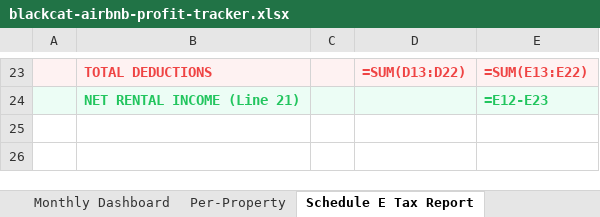
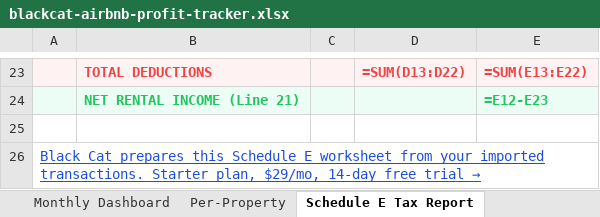
Before and after one commit to unhin2004/blackcat-landing, an Excel workbook: downloads/blackcat-airbnb-profit-tracker.xlsx, sheet Schedule E Tax Report, drawn as a sheet; only a part is shown, gaps mark what is left out; values as stored, in another font and other column widths than the file's, no borders; formulas without a stored value are shown as written; charts and pictures not drawn; the diff names each change by its address in the sheet, - before the commit and + after, or states it on an @@ line.

```diff
--- a/downloads/blackcat-airbnb-profit-tracker.xlsx (sheet Schedule E Tax Report)
+++ b/downloads/blackcat-airbnb-profit-tracker.xlsx (sheet Schedule E Tax Report)
+row 25: (empty)
+row 26: Black Cat prepares this Schedule E worksheet from your imported transactions. Starter plan, $29/mo, 14-day free trial →
```
Also changed, not shown: sheet Instructions, sheet Monthly Dashboard, 6 other files.
